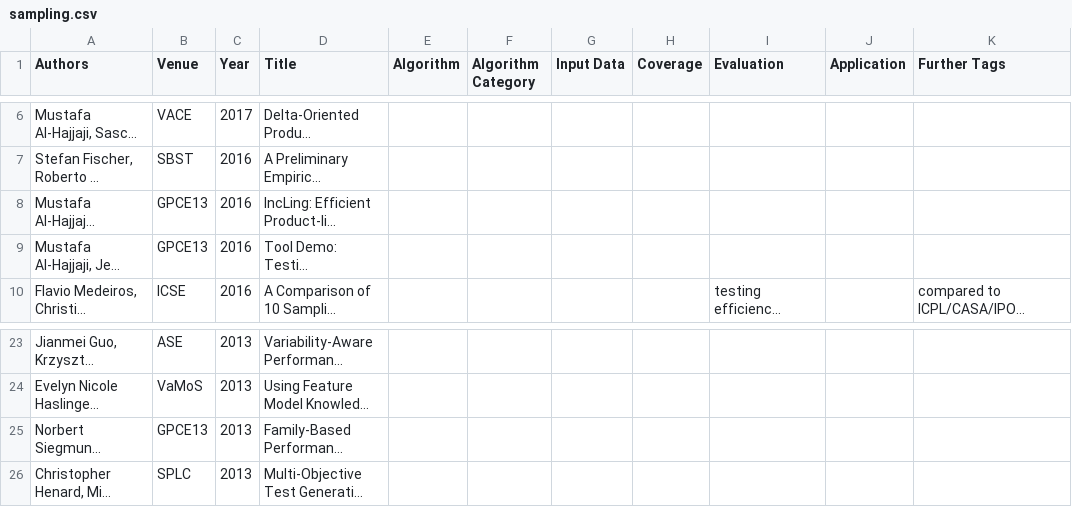
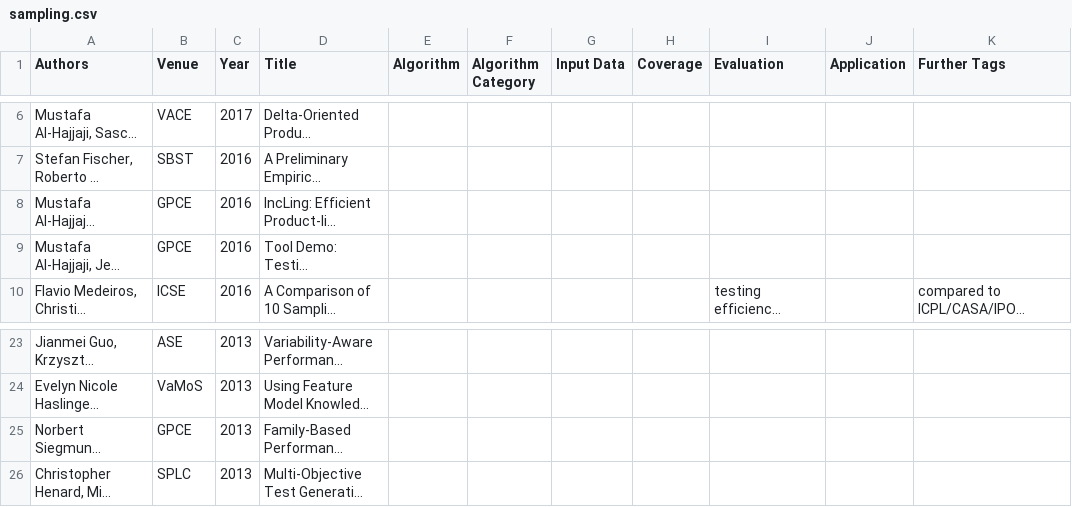
Before and after one commit to SoftVarE-Group/BibTags, a CSV file: classification/sampling.csv, drawn as a sheet; only a part is shown, gaps mark what is left out; long unchanged cells end in …; the diff names each change by its address in the sheet, - before the commit and + after, or states it on an @@ line.

```diff
--- a/classification/sampling.csv
+++ b/classification/sampling.csv
-B8:B9 (Venue): GPCE13
+B8:B9 (Venue): GPCE
-B25 (Venue): GPCE13
+B25 (Venue): GPCE
```
Also changed, not shown: classification/citations.csv, classification/classification.csv.
